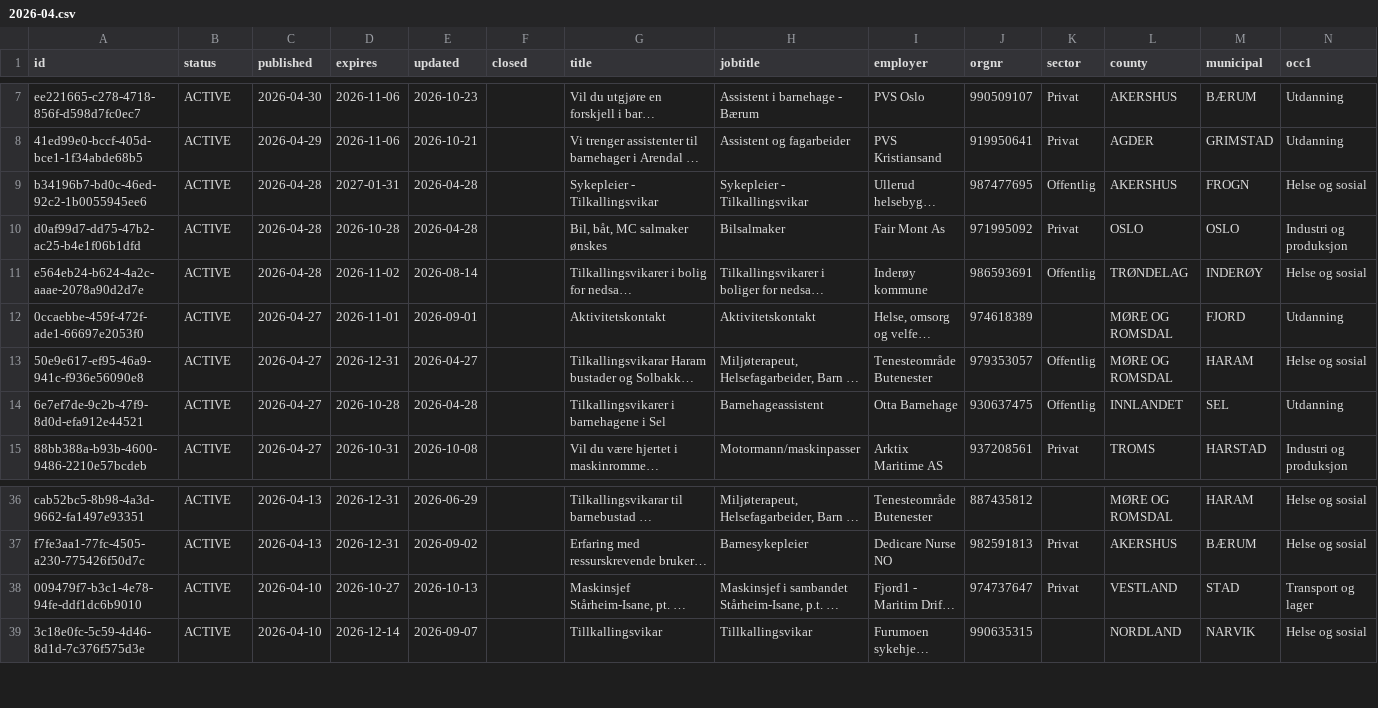
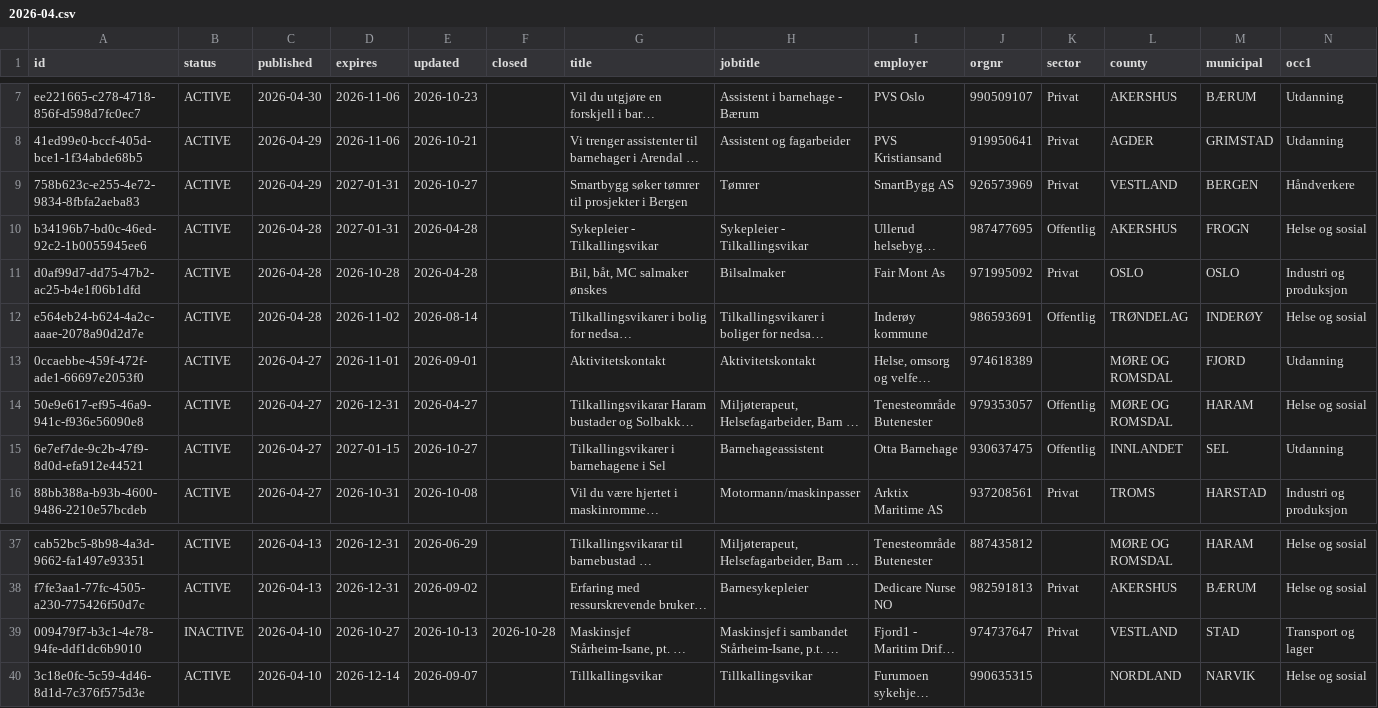
Before and after one commit to nghiaphuong/norway-job-market, a CSV file: data/ads/2026-04.csv, drawn as a sheet; only a part is shown, gaps mark what is left out; long unchanged cells end in …; addresses are those after the commit; rows hold the shown columns only; the diff names each change by its address in the sheet, - before the commit and + after, or states it on an @@ line.

```diff
--- a/data/ads/2026-04.csv
+++ b/data/ads/2026-04.csv
+row 9: 758b623c-e255-4e72-9834-8fbfa2aeba83 | ACTIVE | 2026-04-29 | 2027-01-31 | 2026-10-27 |  | Smartbygg søker tømrer til prosjekter i Bergen | Tømrer | SmartBygg AS | 926573969 | Privat | VESTLAND | BERGEN | Håndverkere
-D15 (expires): 2026-10-28
+D15 (expires): 2027-01-15
-E15 (updated): 2026-04-28
+E15 (updated): 2026-10-27
-B39 (status): ACTIVE
+B39 (status): INACTIVE
-F39 (closed): (empty)
+F39 (closed): 2026-10-28
```
Also changed, not shown: data/ads/2025-09.csv, data/ads/2026-06.csv, 13 other files.
